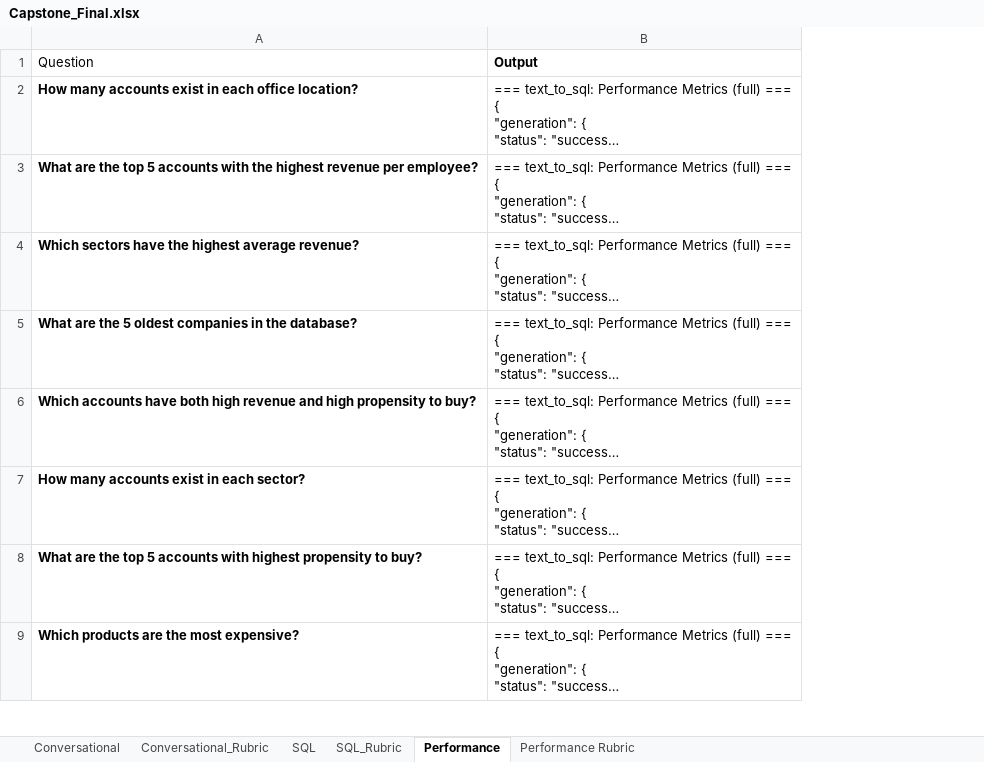
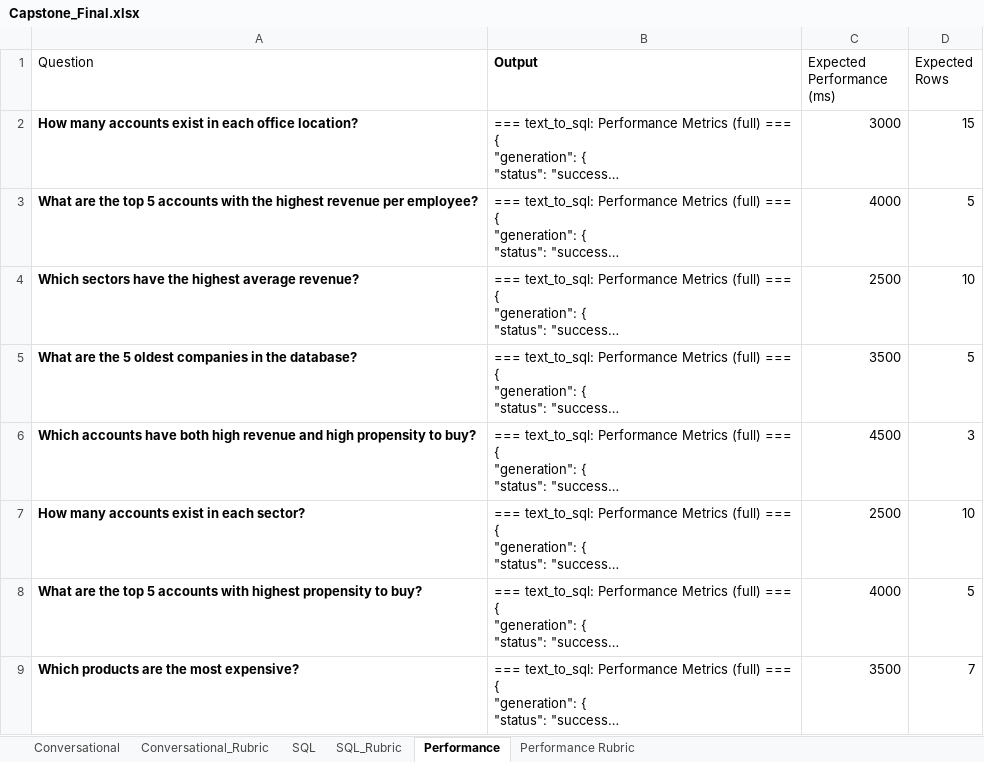
Before and after one commit to mrheathv/Capstone_Final, an Excel workbook: Reference Files/rag_salesbot-main/Capstone_Final.xlsx, sheet Performance, drawn as a sheet; only a part is shown; long unchanged cells end in …; values as stored, in another font and other column widths than the file's, no borders; the diff names each change by its address in the sheet, - before the commit and + after, or states it on an @@ line.

Commit message:
Add files via upload

```diff
--- a/Reference Files/rag_salesbot-main/Capstone_Final.xlsx (sheet Performance)
+++ b/Reference Files/rag_salesbot-main/Capstone_Final.xlsx (sheet Performance)
+column C (Expected Performance (ms)), rows 2-9: 3000 | 4000 | 2500 | 3500 | 4500 | 2500 | 4000 | 3500
+column D (Expected Rows), rows 2-9: 15 | 5 | 10 | 5 | 3 | 10 | 5 | 7
```
Also changed, not shown: sheet Performance Rubric.
